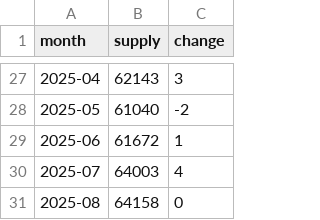
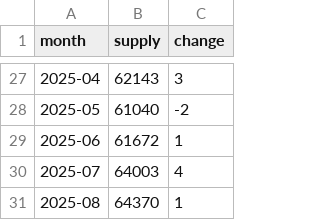
Before and after one commit to partylogo/usdc-detection-station, a CSV file: usdc_monthly_supply.csv, drawn as a sheet; only a part is shown, gaps mark what is left out.

```diff
--- a/usdc_monthly_supply.csv
+++ b/usdc_monthly_supply.csv
@@ -30,2 +30,2 @@ month,supply,change
 2025-07,64003,4
-2025-08,64158,0
+2025-08,64370,1
```
Also changed, not shown: usdt_monthly_supply.csv, 3 other files.
